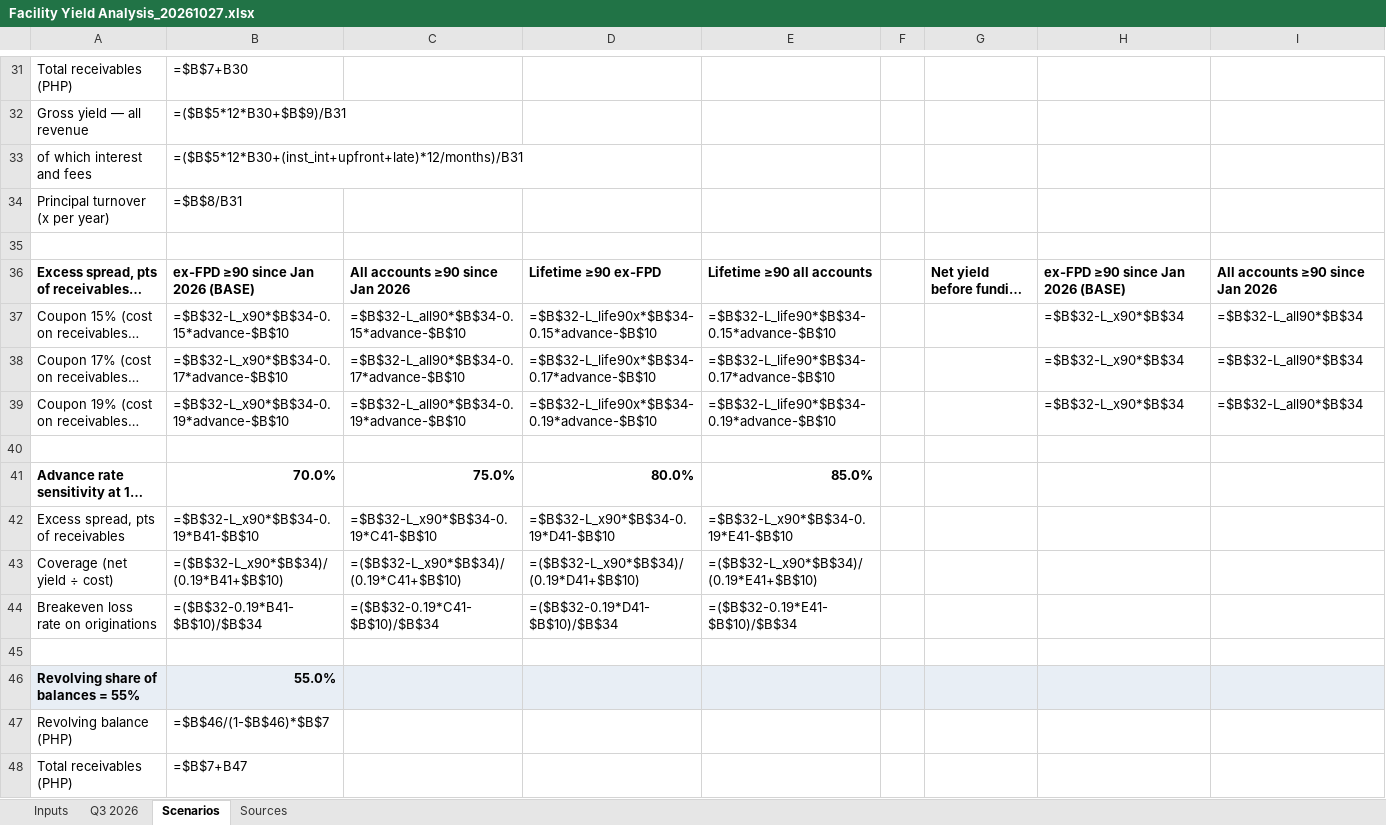
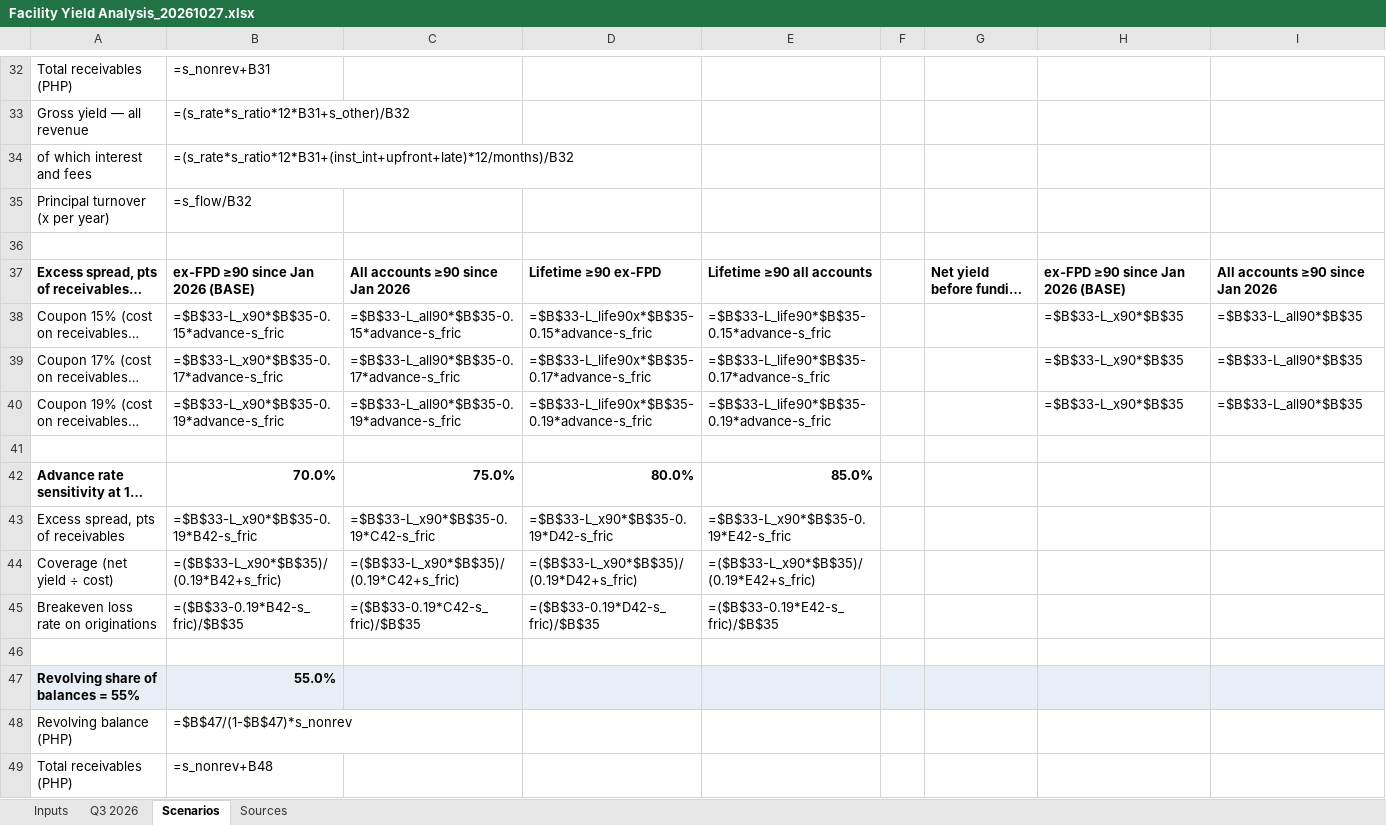
Before and after one commit to STAbraham/debt_dd, an Excel workbook: Analyses (internal)/Facility Yield Analysis_20261027.xlsx, sheet Scenarios, drawn as a sheet; only a part is shown, gaps mark what is left out; long unchanged cells end in …; values as stored, in another font and other column widths than the file's, no borders; formulas without a stored value are shown as written; addresses are those after the commit; the diff covers the shown part only; the diff names each change by its address in the sheet, - before the commit and + after, or states it on an @@ line.

Commit message:
Facility Yield Analysis v2: revolving interest as 3.05% on interest-bearing balance × 0.80 bucket ratio (growth/timing), ratio sensitivity added

```diff
--- a/Analyses (internal)/Facility Yield Analysis_20261027.xlsx (sheet Scenarios)
+++ b/Analyses (internal)/Facility Yield Analysis_20261027.xlsx (sheet Scenarios)
-B32: =$B$7+B30
+B32: =s_nonrev+B31
-B33: =($B$5*12*B30+$B$9)/B31
+B33: =(s_rate*s_ratio*12*B31+s_other)/B32
-B34: =($B$5*12*B30+(inst_int+upfront+late)*12/months)/B31
+B34: =(s_rate*s_ratio*12*B31+(inst_int+upfront+late)*12/months)/B32
-B35: =$B$8/B31
+B35: =s_flow/B32
-B38: =$B$32-L_x90*$B$34-0.15*advance-$B$10
+B38: =$B$33-L_x90*$B$35-0.15*advance-s_fric
-C38: =$B$32-L_all90*$B$34-0.15*advance-$B$10
+C38: =$B$33-L_all90*$B$35-0.15*advance-s_fric
-D38: =$B$32-L_life90x*$B$34-0.15*advance-$B$10
+D38: =$B$33-L_life90x*$B$35-0.15*advance-s_fric
-E38: =$B$32-L_life90*$B$34-0.15*advance-$B$10
+E38: =$B$33-L_life90*$B$35-0.15*advance-s_fric
-H38:H40: =$B$32-L_x90*$B$34
+H38:H40: =$B$33-L_x90*$B$35
-I38:I40: =$B$32-L_all90*$B$34
+I38:I40: =$B$33-L_all90*$B$35
-B39: =$B$32-L_x90*$B$34-0.17*advance-$B$10
+B39: =$B$33-L_x90*$B$35-0.17*advance-s_fric
-C39: =$B$32-L_all90*$B$34-0.17*advance-$B$10
+C39: =$B$33-L_all90*$B$35-0.17*advance-s_fric
-D39: =$B$32-L_life90x*$B$34-0.17*advance-$B$10
+D39: =$B$33-L_life90x*$B$35-0.17*advance-s_fric
-E39: =$B$32-L_life90*$B$34-0.17*advance-$B$10
+E39: =$B$33-L_life90*$B$35-0.17*advance-s_fric
-B40: =$B$32-L_x90*$B$34-0.19*advance-$B$10
+B40: =$B$33-L_x90*$B$35-0.19*advance-s_fric
-C40: =$B$32-L_all90*$B$34-0.19*advance-$B$10
+C40: =$B$33-L_all90*$B$35-0.19*advance-s_fric
-D40: =$B$32-L_life90x*$B$34-0.19*advance-$B$10
+D40: =$B$33-L_life90x*$B$35-0.19*advance-s_fric
-E40: =$B$32-L_life90*$B$34-0.19*advance-$B$10
+E40: =$B$33-L_life90*$B$35-0.19*advance-s_fric
-B43: =$B$32-L_x90*$B$34-0.19*B41-$B$10
+B43: =$B$33-L_x90*$B$35-0.19*B42-s_fric
-C43: =$B$32-L_x90*$B$34-0.19*C41-$B$10
+C43: =$B$33-L_x90*$B$35-0.19*C42-s_fric
-D43: =$B$32-L_x90*$B$34-0.19*D41-$B$10
+D43: =$B$33-L_x90*$B$35-0.19*D42-s_fric
-E43: =$B$32-L_x90*$B$34-0.19*E41-$B$10
+E43: =$B$33-L_x90*$B$35-0.19*E42-s_fric
-B44: =($B$32-L_x90*$B$34)/(0.19*B41+$B$10)
+B44: =($B$33-L_x90*$B$35)/(0.19*B42+s_fric)
-C44: =($B$32-L_x90*$B$34)/(0.19*C41+$B$10)
+C44: =($B$33-L_x90*$B$35)/(0.19*C42+s_fric)
-D44: =($B$32-L_x90*$B$34)/(0.19*D41+$B$10)
+D44: =($B$33-L_x90*$B$35)/(0.19*D42+s_fric)
-E44: =($B$32-L_x90*$B$34)/(0.19*E41+$B$10)
+E44: =($B$33-L_x90*$B$35)/(0.19*E42+s_fric)
-B45: =($B$32-0.19*B41-$B$10)/$B$34
+B45: =($B$33-0.19*B42-s_fric)/$B$35
-C45: =($B$32-0.19*C41-$B$10)/$B$34
+C45: =($B$33-0.19*C42-s_fric)/$B$35
-D45: =($B$32-0.19*D41-$B$10)/$B$34
+D45: =($B$33-0.19*D42-s_fric)/$B$35
-E45: =($B$32-0.19*E41-$B$10)/$B$34
+E45: =($B$33-0.19*E42-s_fric)/$B$35
-B48: =$B$46/(1-$B$46)*$B$7
+B48: =$B$47/(1-$B$47)*s_nonrev
-B49: =$B$7+B47
+B49: =s_nonrev+B48
```
Also changed, not shown: 8 added rows, 1 removed row, 105 edited cells, cell formats and merged cells elsewhere in this sheet, sheet Inputs, sheet Q3 2026, 1 other file.
